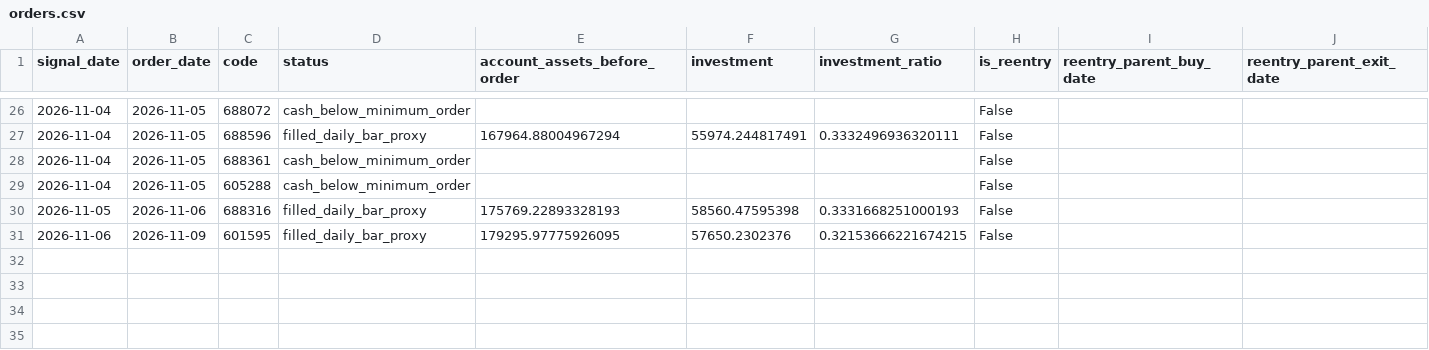
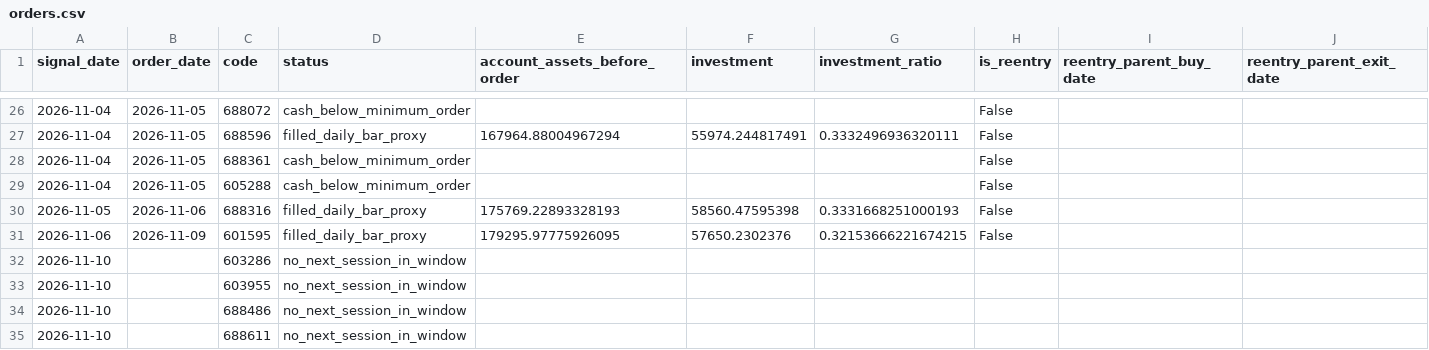
Before and after one commit to huvan9527-a11y/longhu, a CSV file: reports/original/orders.csv, drawn as a sheet; only a part is shown, gaps mark what is left out; the diff names each change by its address in the sheet, - before the commit and + after, or states it on an @@ line.

```diff
--- a/reports/original/orders.csv
+++ b/reports/original/orders.csv
+row 32: 2026-11-10 |  | 603286 | no_next_session_in_window
+row 33: 2026-11-10 |  | 603955 | no_next_session_in_window
+row 34: 2026-11-10 |  | 688486 | no_next_session_in_window
+row 35: 2026-11-10 |  | 688611 | no_next_session_in_window
```
Also changed, not shown: reports/original/events.csv, reports/reentry/events.csv, 16 other files.
